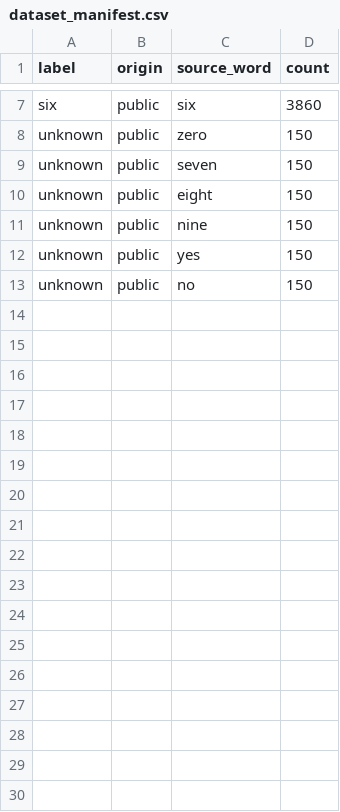
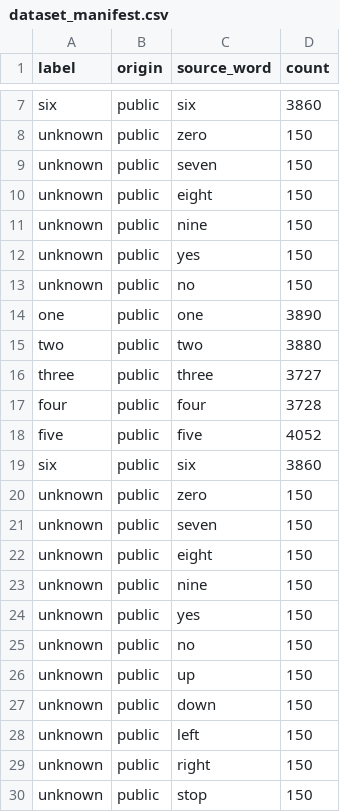
Before and after one commit to gabrielbarrosaudio/puc-rio-ia-generativa-llm, a CSV file: digits/results/dataset_manifest.csv, drawn as a sheet; only a part is shown, gaps mark what is left out.

```diff
--- a/digits/results/dataset_manifest.csv
+++ b/digits/results/dataset_manifest.csv
@@ -13 +13,18 @@ unknown,public,yes,150
 unknown,public,no,150
+one,public,one,3890
+two,public,two,3880
+three,public,three,3727
+four,public,four,3728
+five,public,five,4052
+six,public,six,3860
+unknown,public,zero,150
+unknown,public,seven,150
+unknown,public,eight,150
+unknown,public,nine,150
+unknown,public,yes,150
+unknown,public,no,150
+unknown,public,up,150
+unknown,public,down,150
+unknown,public,left,150
+unknown,public,right,150
+unknown,public,stop,150
```
Also changed, not shown: digits/results/inference_latency.csv, digits/results/train_log.csv, 22 other files.
